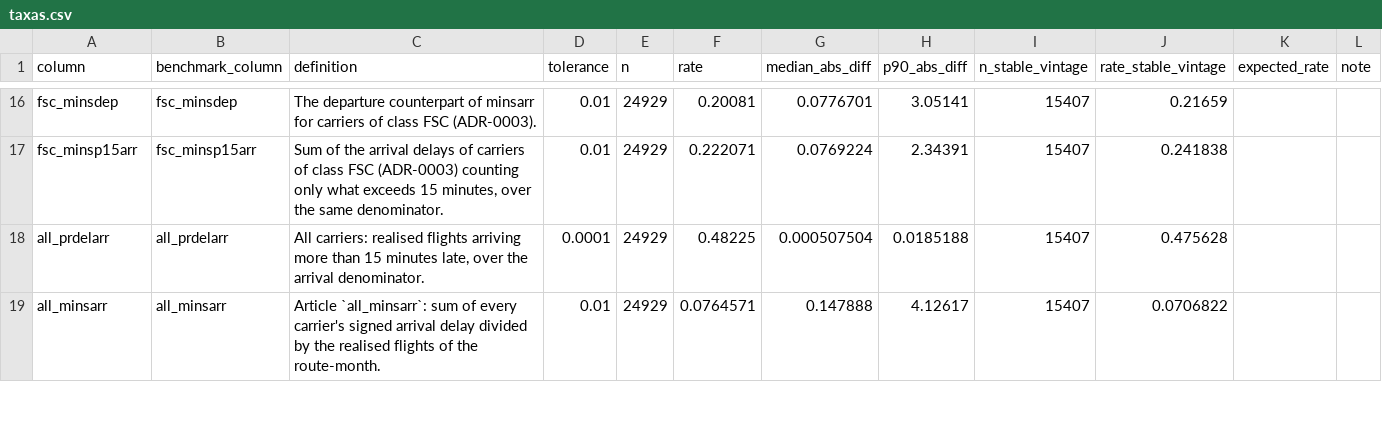
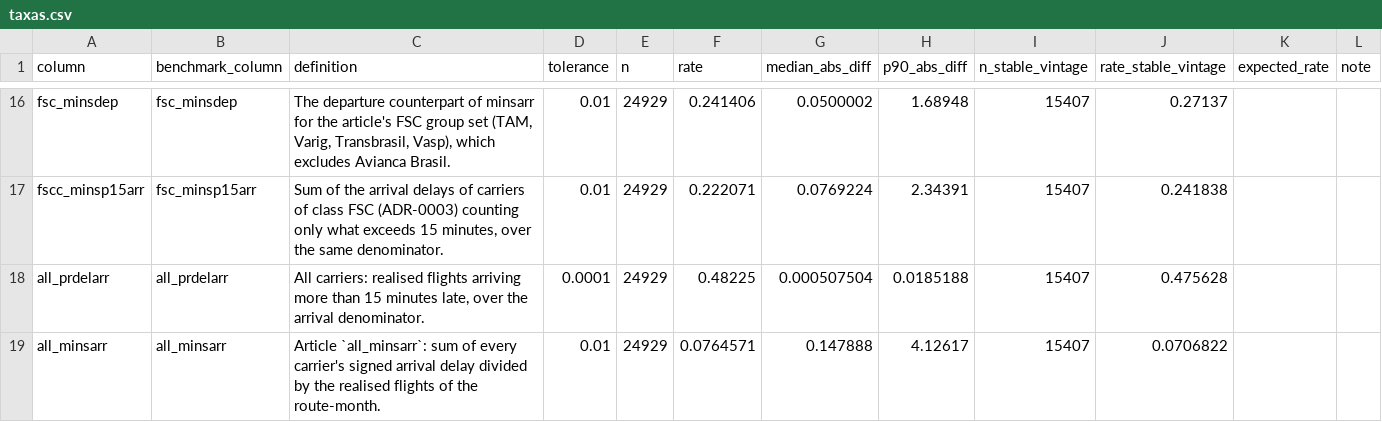
Before and after one commit to wbendinelli/airline-delays, a CSV file: data/analysis/taxas.csv, drawn as a sheet; only a part is shown, gaps mark what is left out; the diff covers the shown part only; the diff names each change by its address in the sheet, - before the commit and + after, or states it on an @@ line.

```diff
--- a/data/analysis/taxas.csv
+++ b/data/analysis/taxas.csv
-C16 (definition): …minsarr for carriers of class FSC (ADR-0003).
+C16 (definition): …minsarr for the article's FSC group set (TAM, Varig, Transbrasil, Vasp), which excludes Avianca Brasil.
-F16 (rate): 0.20081
+F16 (rate): 0.241406
-G16 (median_abs_diff): 0.0776701
+G16 (median_abs_diff): 0.0500002
-H16 (p90_abs_diff): 3.05141
+H16 (p90_abs_diff): 1.68948
-J16 (rate_stable_vintage): 0.21659
+J16 (rate_stable_vintage): 0.27137
-A17 (column): fsc_minsp15arr
+A17 (column): fscc_minsp15arr
```
Also changed, not shown: 2 added rows, 2 removed rows and 24 edited cells elsewhere in this file, 30 other files.
